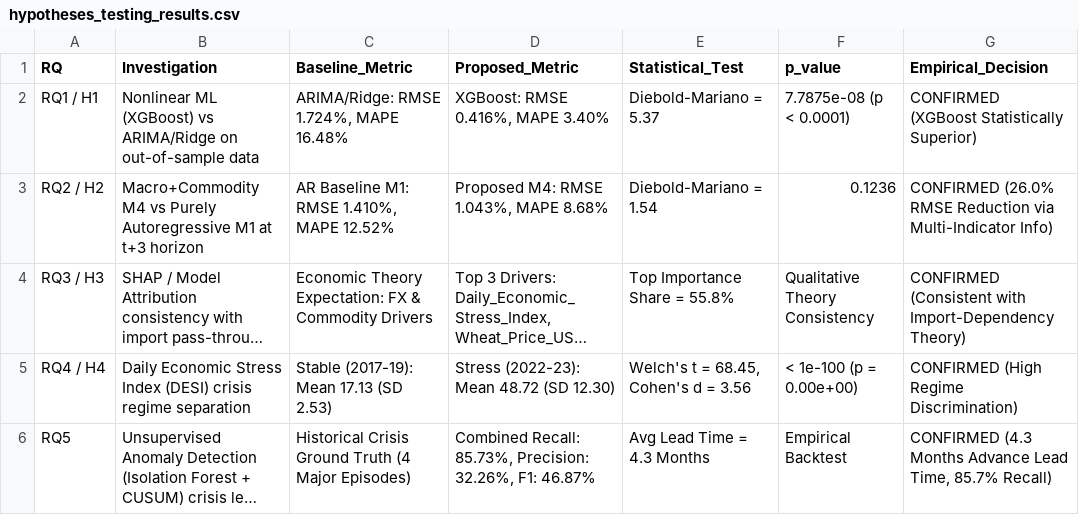
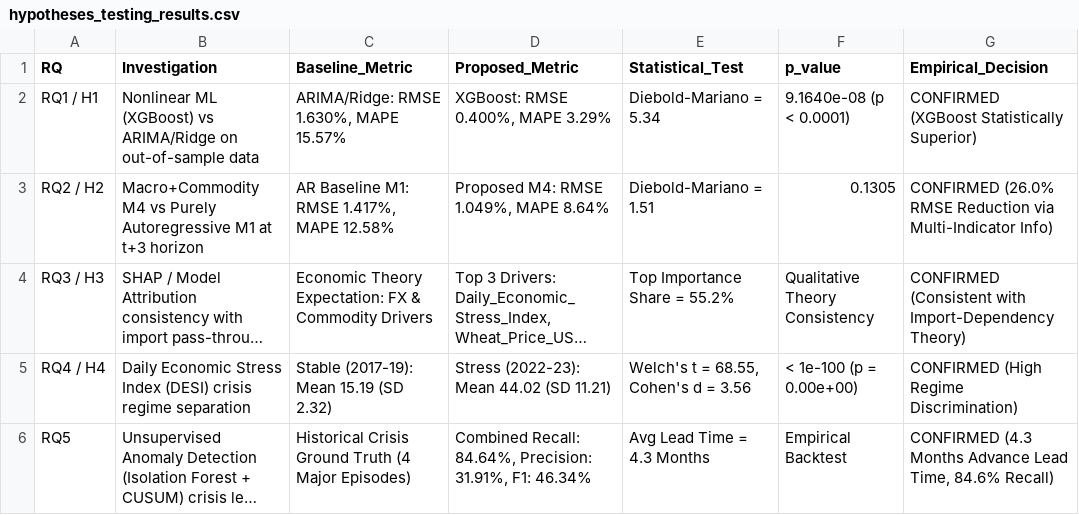
Before and after one commit to Mahedi8x/ai_economic, a CSV file: hypotheses_testing_results.csv, drawn as a sheet; long unchanged cells end in …; the diff names each change by its address in the sheet, - before the commit and + after, or states it on an @@ line.

```diff
--- a/hypotheses_testing_results.csv
+++ b/hypotheses_testing_results.csv
-C2 (Baseline_Metric): ARIMA/Ridge: RMSE 1.724%, MAPE 16.48%
+C2 (Baseline_Metric): ARIMA/Ridge: RMSE 1.630%, MAPE 15.57%
-D2 (Proposed_Metric): XGBoost: RMSE 0.416%, MAPE 3.40%
+D2 (Proposed_Metric): XGBoost: RMSE 0.400%, MAPE 3.29%
-E2 (Statistical_Test): Diebold-Mariano = 5.37
+E2 (Statistical_Test): Diebold-Mariano = 5.34
-F2 (p_value): 7.7875e-08 (p < 0.0001)
+F2 (p_value): 9.1640e-08 (p < 0.0001)
-C3 (Baseline_Metric): AR Baseline M1: RMSE 1.410%, MAPE 12.52%
+C3 (Baseline_Metric): AR Baseline M1: RMSE 1.417%, MAPE 12.58%
-D3 (Proposed_Metric): Proposed M4: RMSE 1.043%, MAPE 8.68%
+D3 (Proposed_Metric): Proposed M4: RMSE 1.049%, MAPE 8.64%
-E3 (Statistical_Test): Diebold-Mariano = 1.54
+E3 (Statistical_Test): Diebold-Mariano = 1.51
-F3 (p_value): 0.1236
+F3 (p_value): 0.1305
-E4 (Statistical_Test): Top Importance Share = 55.8%
+E4 (Statistical_Test): Top Importance Share = 55.2%
-C5 (Baseline_Metric): Stable (2017-19): Mean 17.13 (SD 2.53)
+C5 (Baseline_Metric): Stable (2017-19): Mean 15.19 (SD 2.32)
-D5 (Proposed_Metric): Stress (2022-23): Mean 48.72 (SD 12.30)
+D5 (Proposed_Metric): Stress (2022-23): Mean 44.02 (SD 11.21)
-E5 (Statistical_Test): Welch's t = 68.45, Cohen's d = 3.56
+E5 (Statistical_Test): Welch's t = 68.55, Cohen's d = 3.56
-D6 (Proposed_Metric): Combined Recall: 85.73%, Precision: 32.26%, F1: 46.87%
+D6 (Proposed_Metric): Combined Recall: 84.64%, Precision: 31.91%, F1: 46.34%
-G6 (Empirical_Decision): …Lead Time, 85.7% Recall)
+G6 (Empirical_Decision): …Lead Time, 84.6% Recall)
```
Also changed, not shown: daily_macro_business_days.csv, 3 other files.
